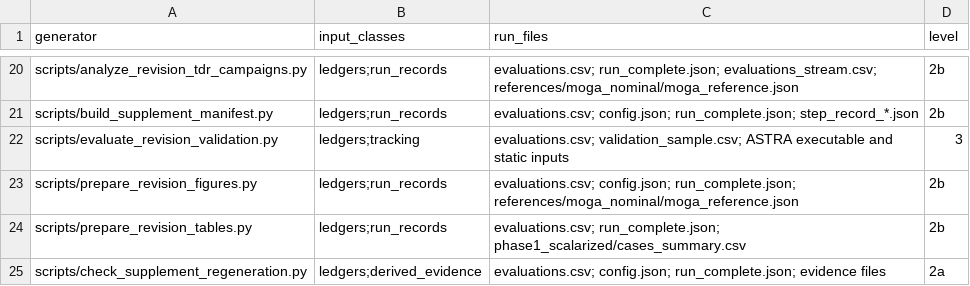
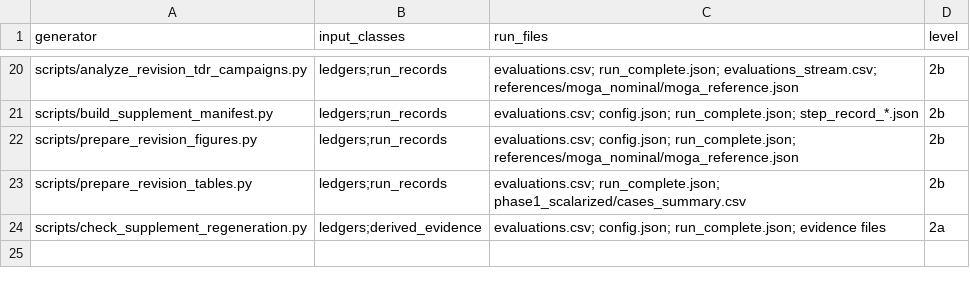
Before and after one commit to cspark7701/mobo-linac, a CSV file: docs/paper/supplement/input_inventory.csv, drawn as a sheet; only a part is shown, gaps mark what is left out; the diff names each change by its address in the sheet, - before the commit and + after, or states it on an @@ line.

Commit message:
Remove the withdrawn route (b) design from the supplement
Route (a) replaced route (b), so the predeclared validation design and
sample leave the evidence directory, the evidence map and the input
inventory. They remain in commit e32f63a. The ledger helpers shared by
the C3-02 and C3-04 generators move to scripts/revision_ledgers.py, so
no distributed generator depends on the route (b) driver; their outputs
are unchanged and the regeneration check still passes.

Files:
 A scripts/revision_ledgers.py
 M scripts/evaluate_revision_validation.py
 M scripts/analyze_revision_resolution_bounds.py
 M scripts/analyze_revision_sobol_uncertainty.py
 D docs/paper/revisions/evidence/r3_validation_design.json
 D docs/paper/revisions/evidence/r3_validation_sample.csv
 M docs/paper/supplement/evidence_map.csv
 M docs/paper/supplement/input_inventory.csv
 M docs/paper/supplement/README.md
 M docs/paper/revisions/consolidated_round3_revision_tasks.md
 A docs/exec-plans/completed/TASK_00304_c3_07_remove_route_b_supplement.md

```diff
--- a/docs/paper/supplement/input_inventory.csv
+++ b/docs/paper/supplement/input_inventory.csv
-row 22: scripts/evaluate_revision_validation.py | ledgers;tracking | evaluations.csv; validation_sample.csv; ASTRA executable and static inputs | 3
```
Also changed, not shown: docs/paper/supplement/evidence_map.csv, 9 other files.
